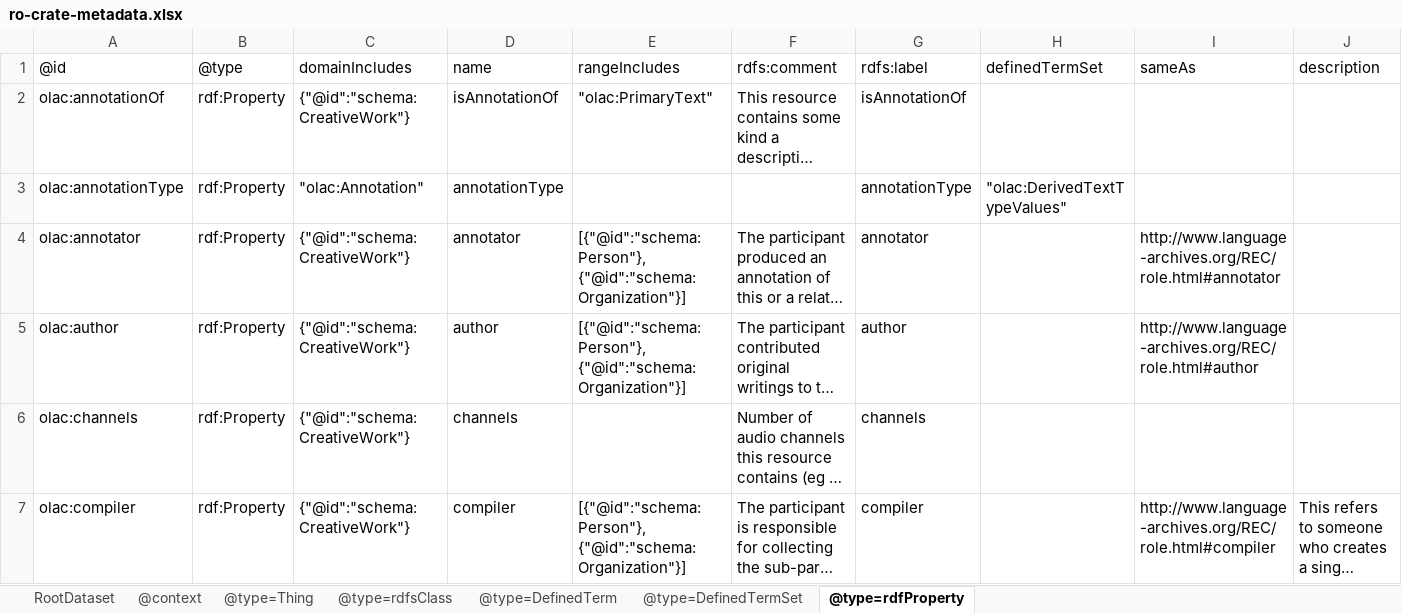
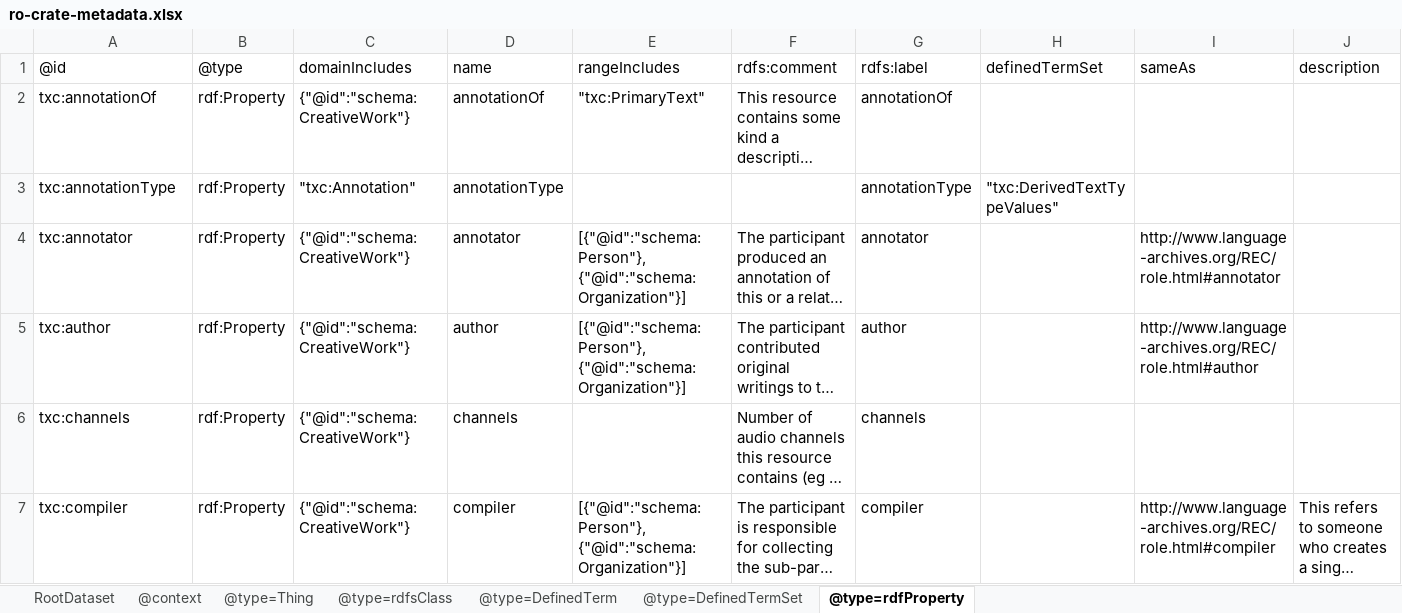
Before and after one commit to Language-Research-Technology/language-data-commons-vocabs, an Excel workbook: ontology/ro-crate-metadata.xlsx, sheet @type=rdfProperty, drawn as a sheet; only a part is shown; long unchanged cells end in …; values as stored, in another font and other column widths than the file's, no borders; the diff covers the shown part only; the diff names each change by its address in the sheet, - before the commit and + after, or states it on an @@ line.

Commit message:
Changed namespace to txc and URL to https://purl.arhive.org/textcommons/terms

```diff
--- a/ontology/ro-crate-metadata.xlsx (sheet @type=rdfProperty)
+++ b/ontology/ro-crate-metadata.xlsx (sheet @type=rdfProperty)
-A2 (@id): olac:annotationOf
+A2 (@id): txc:annotationOf
-D2 (name): isAnnotationOf
+D2 (name): annotationOf
-E2 (rangeIncludes): "olac:PrimaryText"
+E2 (rangeIncludes): "txc:PrimaryText"
-G2 (rdfs:label): isAnnotationOf
+G2 (rdfs:label): annotationOf
-A3 (@id): olac:annotationType
+A3 (@id): txc:annotationType
-C3 (domainIncludes): "olac:Annotation"
+C3 (domainIncludes): "txc:Annotation"
-H3 (definedTermSet): "olac:DerivedTextTypeValues"
+H3 (definedTermSet): "txc:DerivedTextTypeValues"
-A4 (@id): olac:annotator
+A4 (@id): txc:annotator
-A5 (@id): olac:author
+A5 (@id): txc:author
-A6 (@id): olac:channels
+A6 (@id): txc:channels
-A7 (@id): olac:compiler
+A7 (@id): txc:compiler
```
Also changed, not shown: 3 added rows, 1 removed row and 39 edited cells elsewhere in this sheet, sheet @type=DefinedTerm, sheet @type=DefinedTermSet, sheet @type=rdfsClass, sheet @context, sheet RootDataset, 3 other files.
